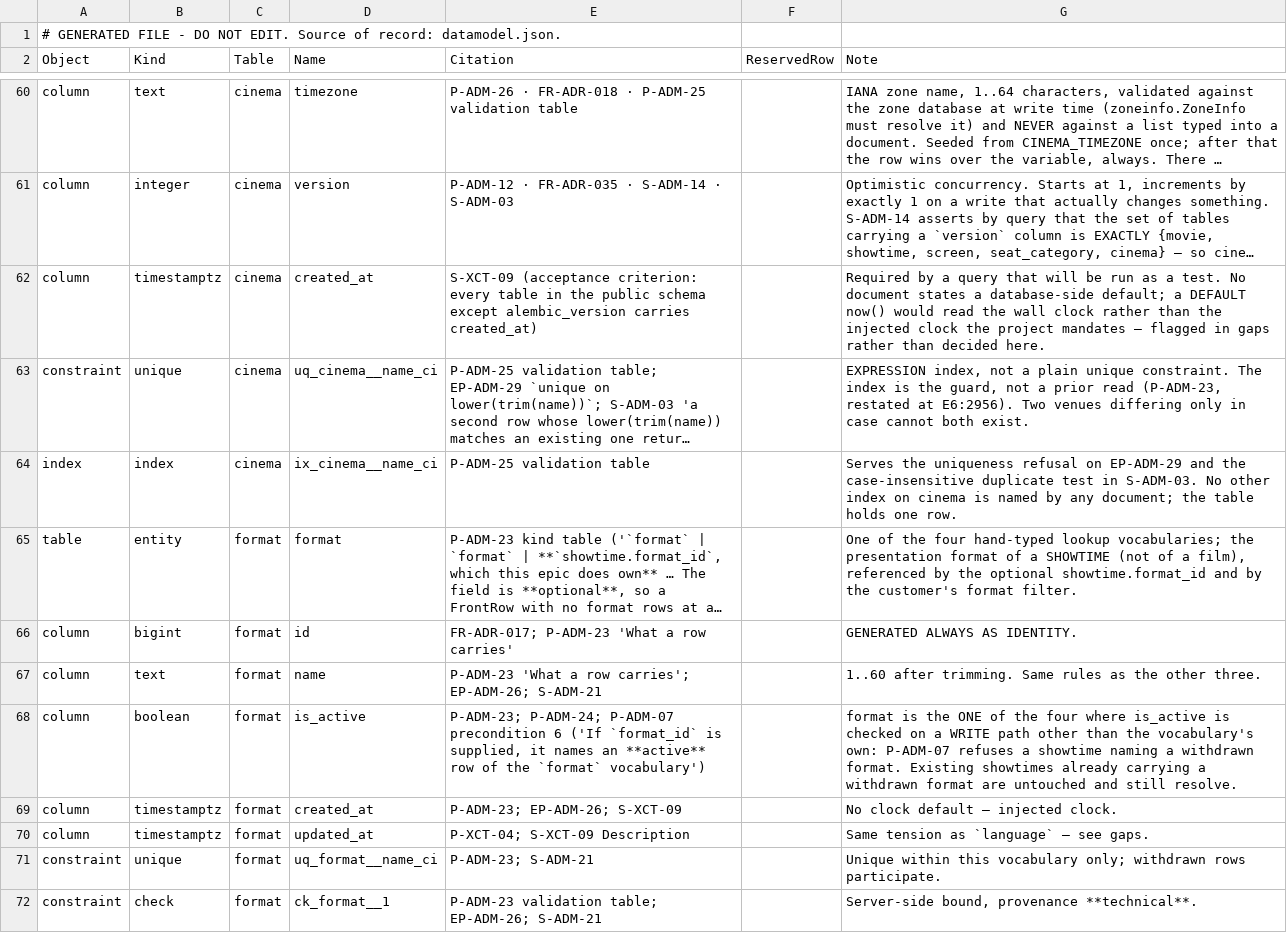
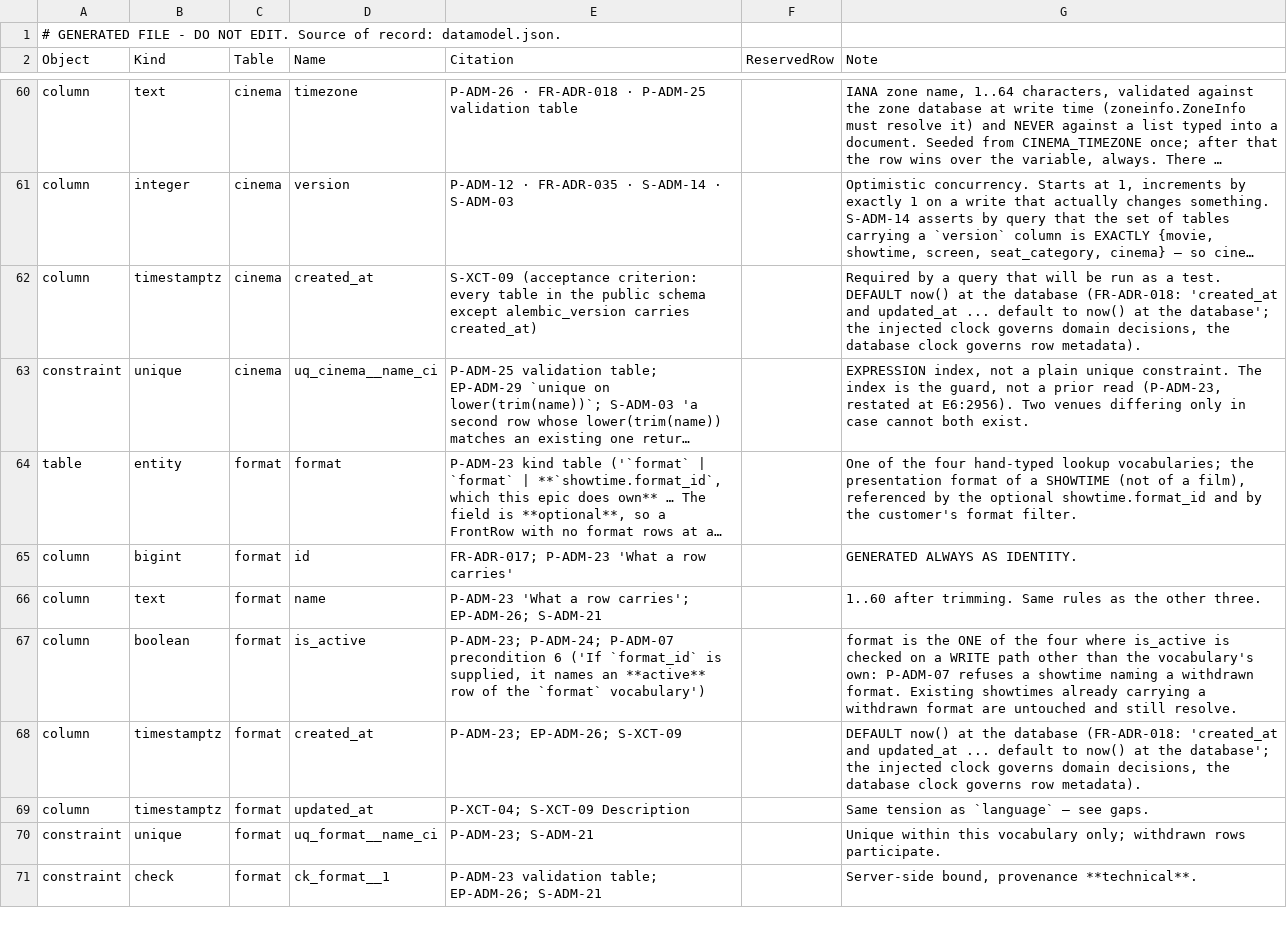
Before and after one commit to AniruddhasGit/FrontRow, a TSV file: docs/06 DataModel/TRACEABILITY.tsv, drawn as a sheet; only a part is shown, gaps mark what is left out; long unchanged cells end in …; removed rows and columns are numbered as before the commit, all else as after; the diff covers the shown part only; the diff names each change by its address in the sheet, - before the commit and + after, or states it on an @@ line.

```diff
--- a/docs/06 DataModel/TRACEABILITY.tsv
+++ b/docs/06 DataModel/TRACEABILITY.tsv
-G62 (Note): …a test. No document states a database-side default; a DEFAULT now() would read the wall clock rather than the injected clock the project mandates — flagged in gaps rather than decided here.
+G62 (Note): …a test. DEFAULT now() at the database (FR-ADR-018: 'created_at and updated_at ... default to now() at the database'; the injected clock governs domain decisions, the database clock governs row metadata).
-row 64: index | index | cinema | ix_cinema__name_ci | P-ADM-25 validation table |  | Serves the uniqueness refusal on EP-ADM-29 and the case-insensitive duplicate test in S-ADM-03. No other index on cinema is named by any document; the table holds one row.
-G68 (Note): No clock default — injected clock.
+G68 (Note): DEFAULT now() at the database (FR-ADR-018: 'created_at and updated_at ... default to now() at the database'; the injected clock governs domain decisions, the database clock governs row metadata).
```
Also changed, not shown: 2 added rows, 9 removed rows and 24 edited cells elsewhere in this file, docs/01 ADR/ADR_DECISION_RELEASE_LEDGER.tsv, docs/05 Bible/FrontRow_Bible.csv, 18 other files.
